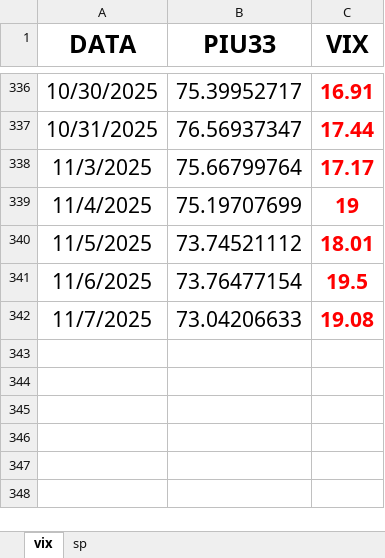
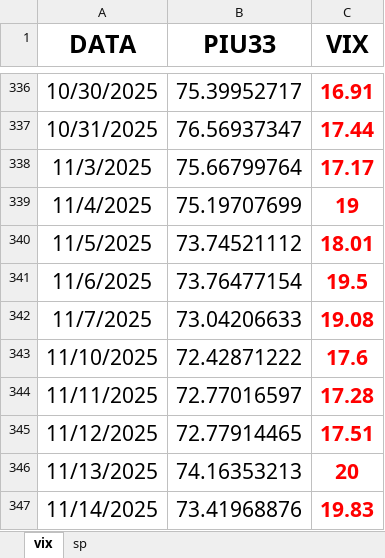
Before and after one commit to Piu33/monitoraggio, an Excel workbook: files/data.xlsx, sheet vix, drawn as a sheet; only a part is shown, gaps mark what is left out; values as stored, in another font and other column widths than the file's, no borders; the diff names each change by its address in the sheet, - before the commit and + after, or states it on an @@ line.

Commit message:
Update data.xlsx
ginuzzu

```diff
--- a/files/data.xlsx (sheet vix)
+++ b/files/data.xlsx (sheet vix)
+row 343: 11/10/2025 | 72.42871222 | 17.6
+row 344: 11/11/2025 | 72.77016597 | 17.28
+row 345: 11/12/2025 | 72.77914465 | 17.51
+row 346: 11/13/2025 | 74.16353213 | 20
+row 347: 11/14/2025 | 73.41968876 | 19.83
```
Also changed, not shown: sheet sp.
